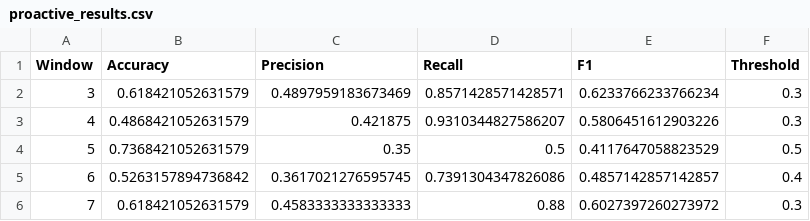
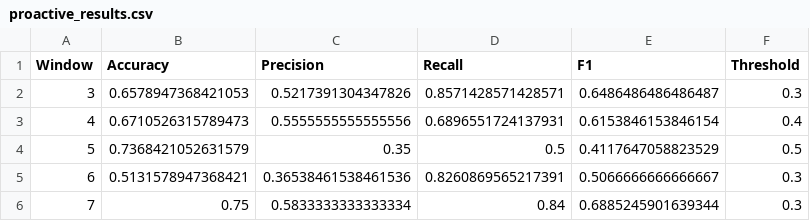
Before and after one commit to ap24110011111/disease-ai-intern, a CSV file: results/week5/proactive_results.csv, drawn as a sheet.

```diff
--- a/results/week5/proactive_results.csv
+++ b/results/week5/proactive_results.csv
@@ -1,6 +1,6 @@
 Window,Accuracy,Precision,Recall,F1,Threshold
-3,0.618421052631579,0.4897959183673469,0.8571428571428571,0.6233766233766234,0.3
-4,0.4868421052631579,0.421875,0.9310344827586207,0.5806451612903226,0.3
+3,0.6578947368421053,0.5217391304347826,0.8571428571428571,0.6486486486486487,0.3
+4,0.6710526315789473,0.5555555555555556,0.6896551724137931,0.6153846153846154,0.4
 5,0.7368421052631579,0.35,0.5,0.4117647058823529,0.5
-6,0.5263157894736842,0.3617021276595745,0.7391304347826086,0.4857142857142857,0.4
-7,0.618421052631579,0.4583333333333333,0.88,0.6027397260273972,0.3
+6,0.5131578947368421,0.36538461538461536,0.8260869565217391,0.5066666666666667,0.3
+7,0.75,0.5833333333333334,0.84,0.6885245901639344,0.3
```
Also changed, not shown: 5 other files.
